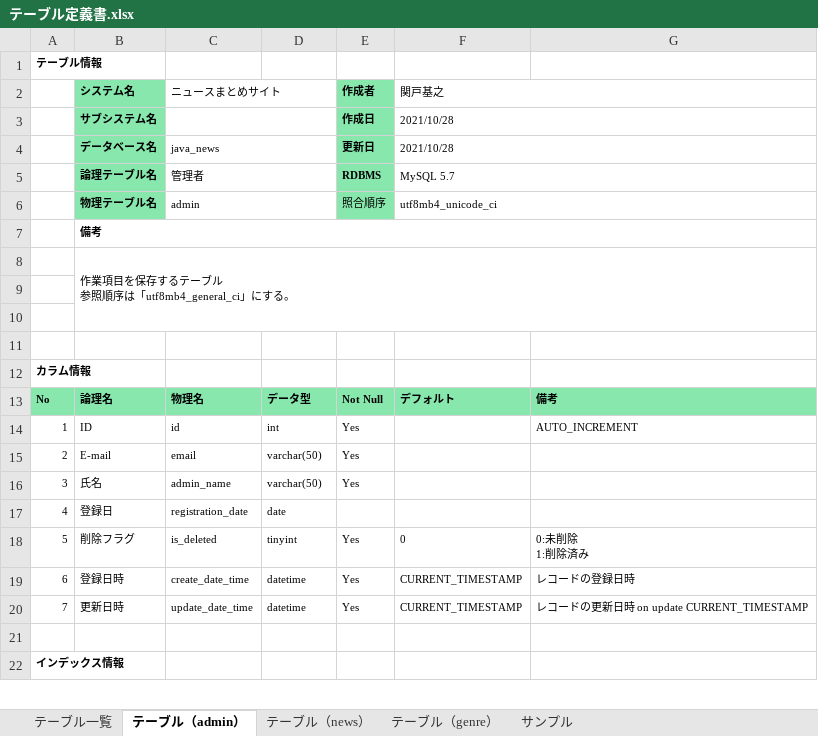
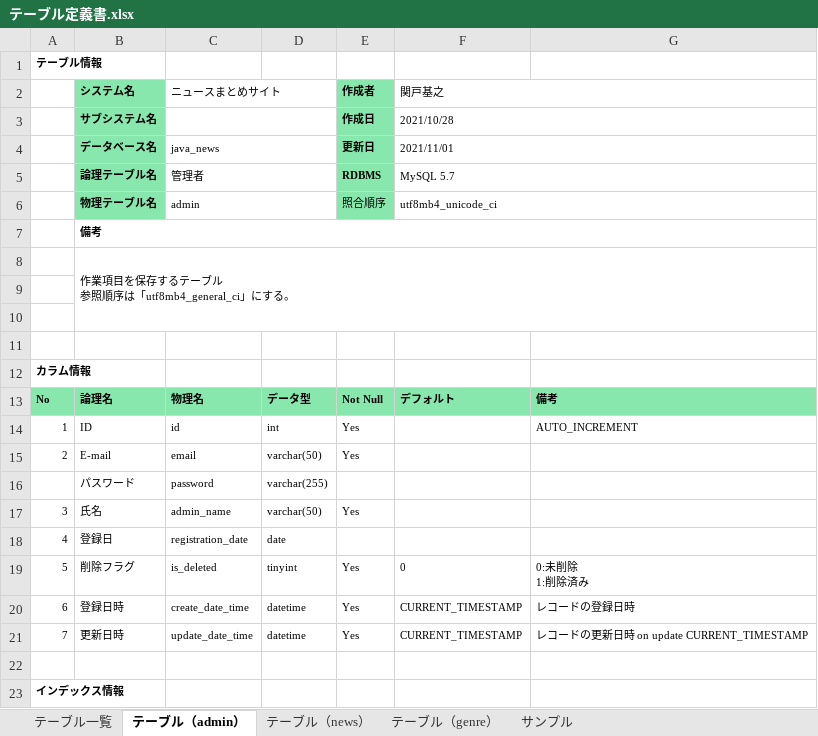
Before and after one commit to kokorononakanitowonaruhanawo/java_news, an Excel workbook: doc/詳細設計/テーブル定義書.xlsx, sheet テーブル（admin）, drawn as a sheet; only a part is shown; values as stored, in another font and other column widths than the file's, no borders; the diff names each change by its address in the sheet, - before the commit and + after, or states it on an @@ line.

Commit message:
「パスワード」「写真」「ニュース本文」のカラムを修正

```diff
--- a/doc/詳細設計/テーブル定義書.xlsx (sheet テーブル（admin）)
+++ b/doc/詳細設計/テーブル定義書.xlsx (sheet テーブル（admin）)
-F4 (関戸基之): 2021/10/28
+F4 (関戸基之): 2021/11/01
+row 16:  | パスワード | password | varchar(255)
```
Also changed, not shown: sheet テーブル（news）.
